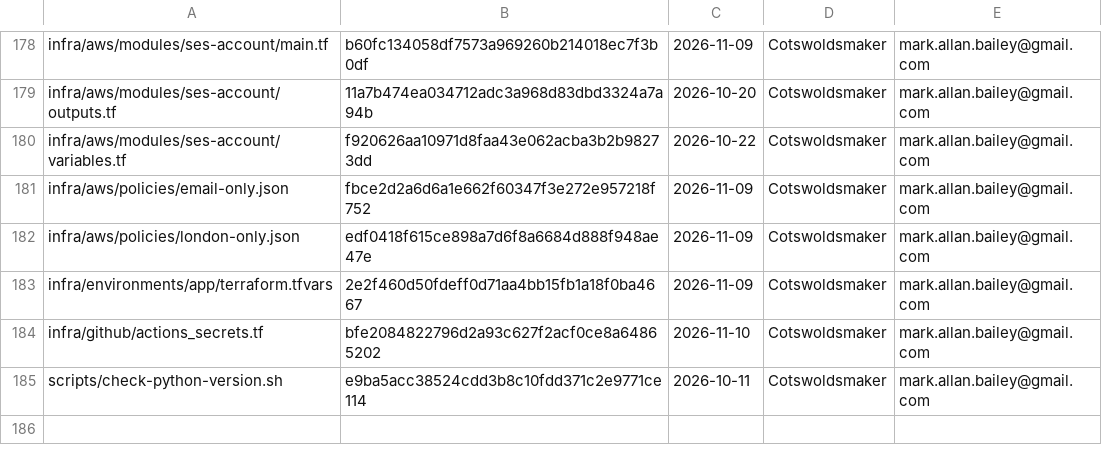
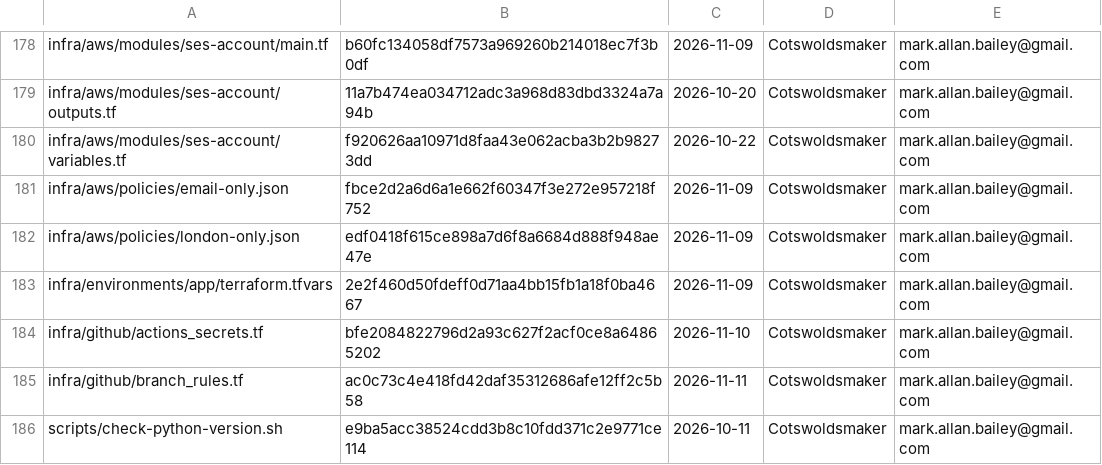
Before and after one commit to bailey-medics/quillmedical, a TSV file: audit/ledger.tsv, drawn as a sheet; only a part is shown, gaps mark what is left out; the diff names each change by its address in the sheet, - before the commit and + after, or states it on an @@ line.

Commit message:
chore(infra): lock Terraform providers at the versions in use, and stop allowing copilot/ branches

```diff
--- a/audit/ledger.tsv
+++ b/audit/ledger.tsv
+row 185: infra/github/branch_rules.tf | ac0c73c4e418fd42daf35312686afe12ff2c5b58 | 2026-11-11 | Cotswoldsmaker | mark.allan.bailey@gmail.com
```
Also changed, not shown: 15 other files.
